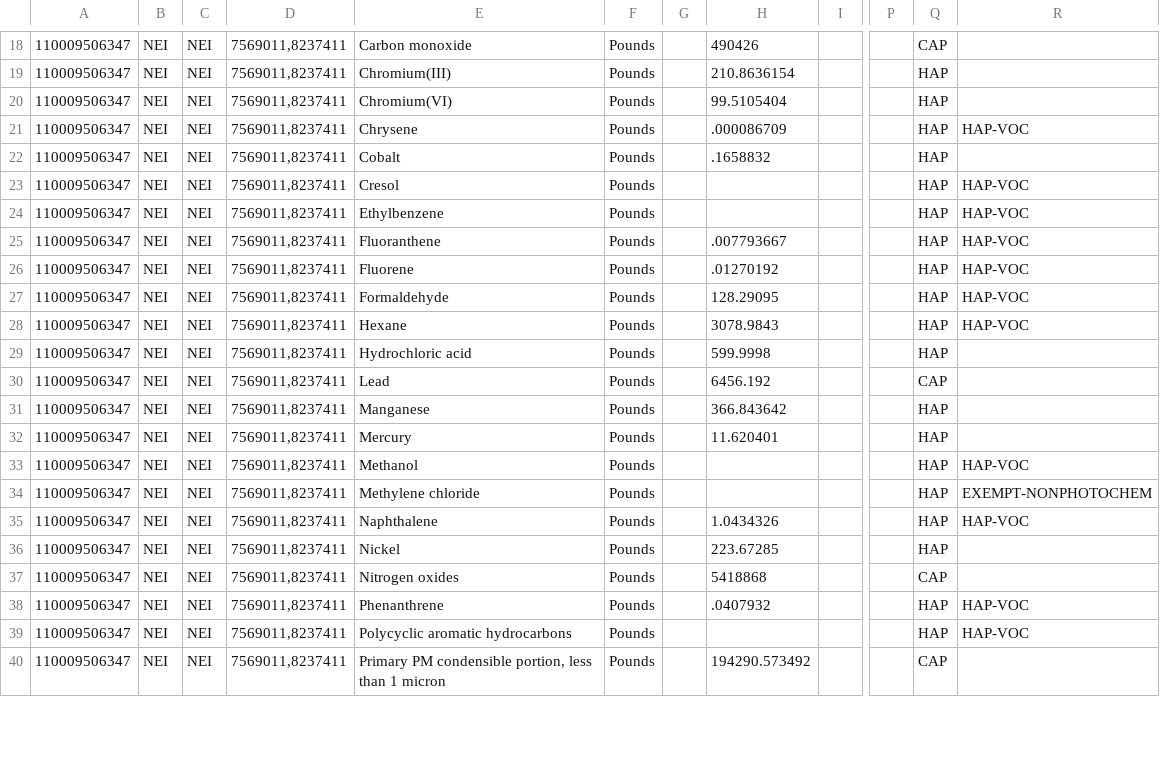
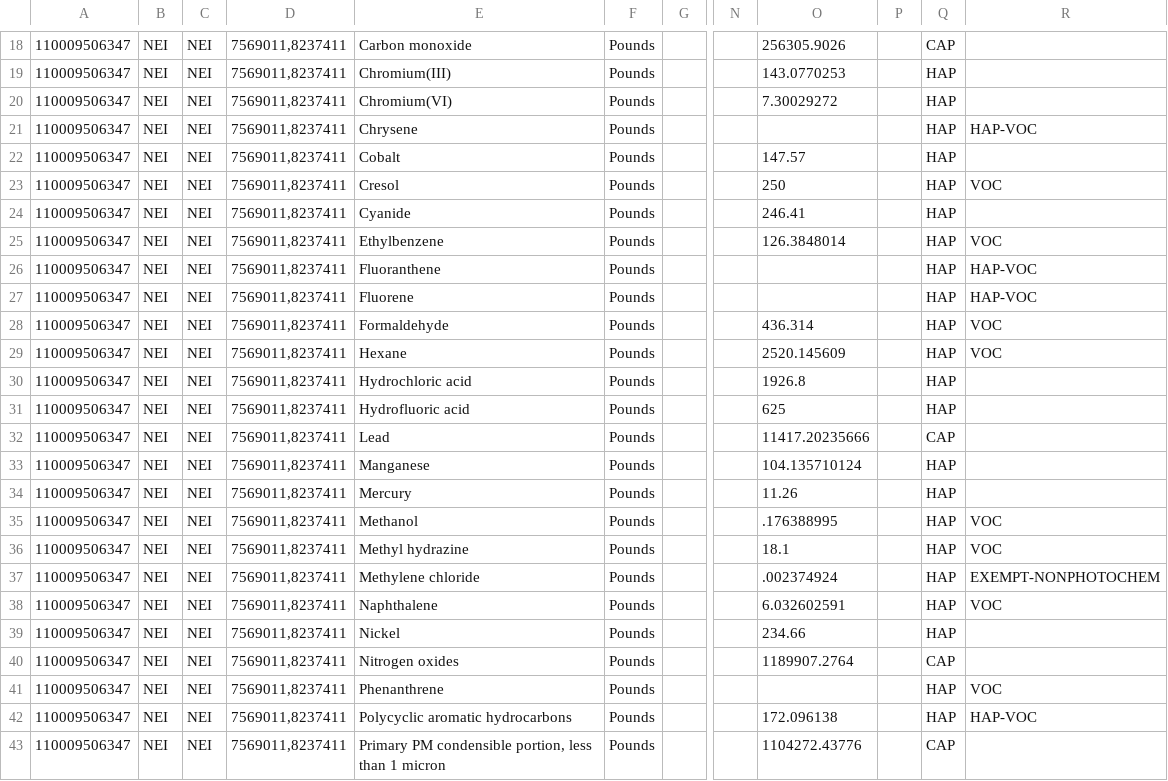
Before and after one commit to AndrewPlewe/UTAirStatsPapers, a CSV file: Facility_Reports/Kennecott_Smelter_Magna.csv, drawn as a sheet; only a part is shown, gaps mark what is left out; removed rows and columns are numbered as before the commit, all else as after; rows hold the shown columns only; the diff covers the shown part only; the diff names each change by its address in the sheet, - before the commit and + after, or states it on an @@ line.

```diff
--- a/Facility_Reports/Kennecott_Smelter_Magna.csv
+++ b/Facility_Reports/Kennecott_Smelter_Magna.csv
-column G, empty
-column H, rows 18-40: 490426 | 210.8636154 | 99.5105404 | .000086709 | .1658832 |  |  | .007793667 | .01270192 | 128.29095 | 3078.9843 | 599.9998 | 6456.192 | 366.843642 | 11.620401 |  |  | 1.0434326 | 223.67285 | 5418868 | .0407932 |  | 194290.573492
+column O, rows 18-23: 256305.9026 | 143.0770253 | 7.30029272 |  | 147.57 | 250; rows 25-30: 126.3848014 |  |  | 436.314 | 2520.145609 | 1926.8; rows 32-35: 11417.20235666 | 104.135710124 | 11.26 | .176388995; rows 37-43: .002374924 | 6.032602591 | 234.66 | 1189907.2764 |  | 172.096138 | 1104272.43776
+column P, empty
-R23: HAP-VOC
+R23: VOC
+row 24: 110009506347 | NEI | NEI | 7569011,8237411 | Cyanide | Pounds |  |  | 246.41 |  | HAP
-R25: HAP-VOC
+R25: VOC
-R28:R29: HAP-VOC
+R28:R29: VOC
+row 31: 110009506347 | NEI | NEI | 7569011,8237411 | Hydrofluoric acid | Pounds |  |  | 625 |  | HAP
-R35: HAP-VOC
+R35: VOC
+row 36: 110009506347 | NEI | NEI | 7569011,8237411 | Methyl hydrazine | Pounds |  |  | 18.1 |  | HAP | VOC
-R38: HAP-VOC
+R38: VOC
-R41: HAP-VOC
+R41: VOC
```
Also changed, not shown: 1 added row and 9 edited cells elsewhere in this file, Facility_Reports/Big_West_Flying_J_NSL.csv, Facility_Reports/ChevronUSA_SLC.csv, 6 other files.
